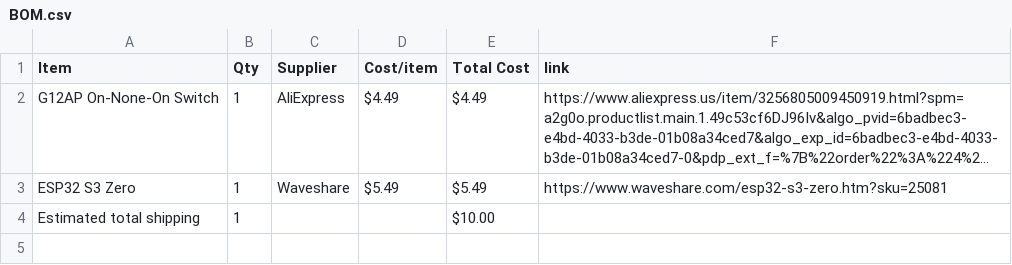
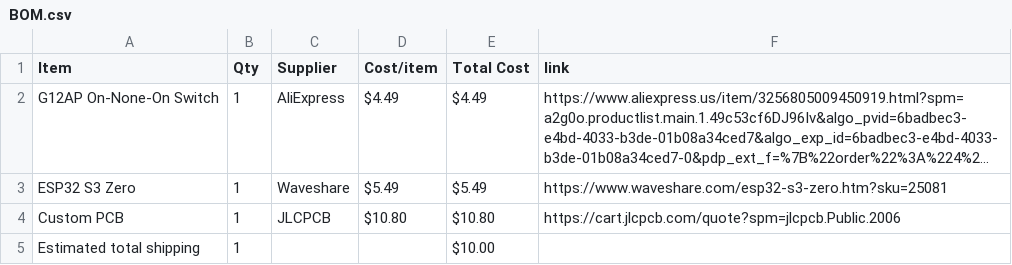
Before and after one commit to MagentaFlame/HackLifeMIDI, a CSV file: BOM.csv, drawn as a sheet; long unchanged cells end in …; the diff names each change by its address in the sheet, - before the commit and + after, or states it on an @@ line.

Commit message:
Sync Midi Keyboard or Maxi keyboard? from Half Life

```diff
--- a/BOM.csv
+++ b/BOM.csv
+row 4: Custom PCB | 1 | JLCPCB | $10.80 | $10.80 | https://cart.jlcpcb.com/quote?spm=jlcpcb.Public.2006
```
